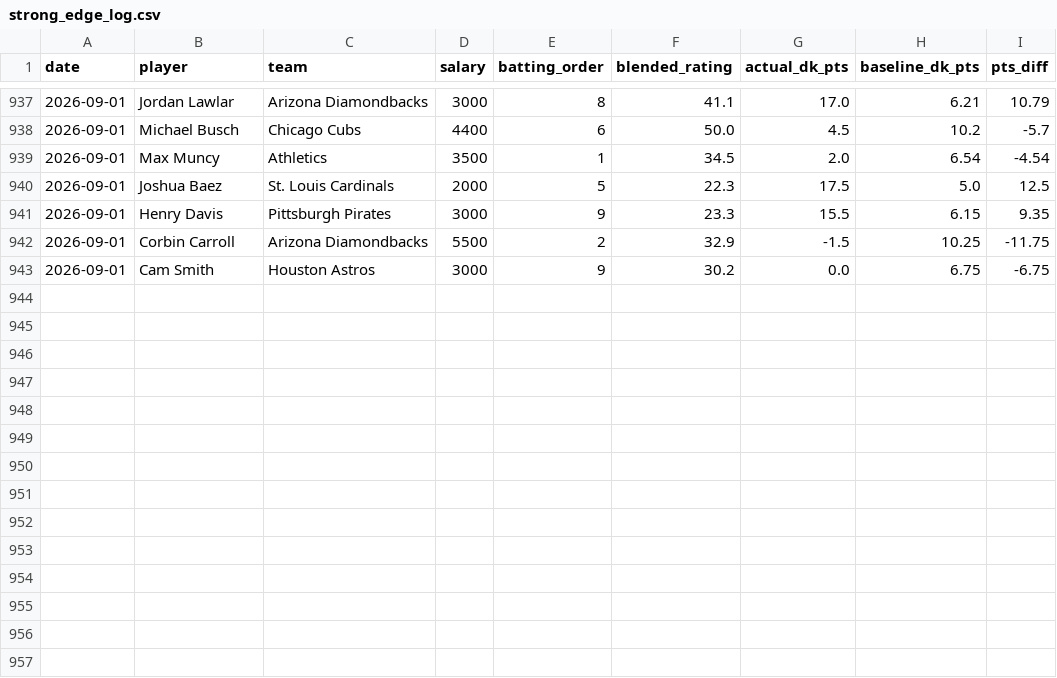
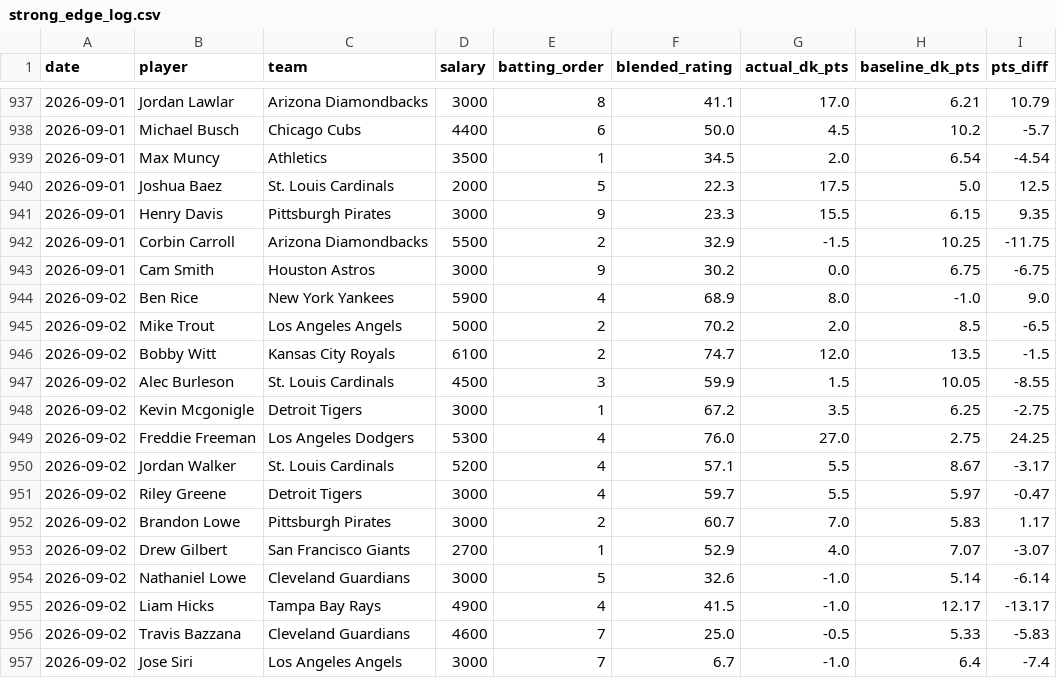
Before and after one commit to kklosowiak/MlbDFS, a CSV file: scratch/passive_tracker/signals/strong_edge_log.csv, drawn as a sheet; only a part is shown, gaps mark what is left out.

```diff
--- a/scratch/passive_tracker/signals/strong_edge_log.csv
+++ b/scratch/passive_tracker/signals/strong_edge_log.csv
@@ -943 +943,15 @@ date,player,team,salary,batting_order,blended_rating,actual_dk_pts,baseline_dk_p
 2026-09-01,Cam Smith,Houston Astros,3000,9,30.2,0.0,6.75,-6.75
+2026-09-02,Ben Rice,New York Yankees,5900,4,68.9,8.0,-1.0,9.0
+2026-09-02,Mike Trout,Los Angeles Angels,5000,2,70.2,2.0,8.5,-6.5
+2026-09-02,Bobby Witt,Kansas City Royals,6100,2,74.7,12.0,13.5,-1.5
+2026-09-02,Alec Burleson,St. Louis Cardinals,4500,3,59.9,1.5,10.05,-8.55
+2026-09-02,Kevin Mcgonigle,Detroit Tigers,3000,1,67.2,3.5,6.25,-2.75
+2026-09-02,Freddie Freeman,Los Angeles Dodgers,5300,4,76.0,27.0,2.75,24.25
+2026-09-02,Jordan Walker,St. Louis Cardinals,5200,4,57.1,5.5,8.67,-3.17
+2026-09-02,Riley Greene,Detroit Tigers,3000,4,59.7,5.5,5.97,-0.47
+2026-09-02,Brandon Lowe,Pittsburgh Pirates,3000,2,60.7,7.0,5.83,1.17
+2026-09-02,Drew Gilbert,San Francisco Giants,2700,1,52.9,4.0,7.07,-3.07
+2026-09-02,Nathaniel Lowe,Cleveland Guardians,3000,5,32.6,-1.0,5.14,-6.14
+2026-09-02,Liam Hicks,Tampa Bay Rays,4900,4,41.5,-1.0,12.17,-13.17
+2026-09-02,Travis Bazzana,Cleveland Guardians,4600,7,25.0,-0.5,5.33,-5.83
+2026-09-02,Jose Siri,Los Angeles Angels,3000,7,6.7,-1.0,6.4,-7.4
```
Also changed, not shown: scratch/passive_tracker/signals/anti_chalk_smash_log.csv, scratch/passive_tracker/signals/elite_platoon_log.csv, 16 other files.
